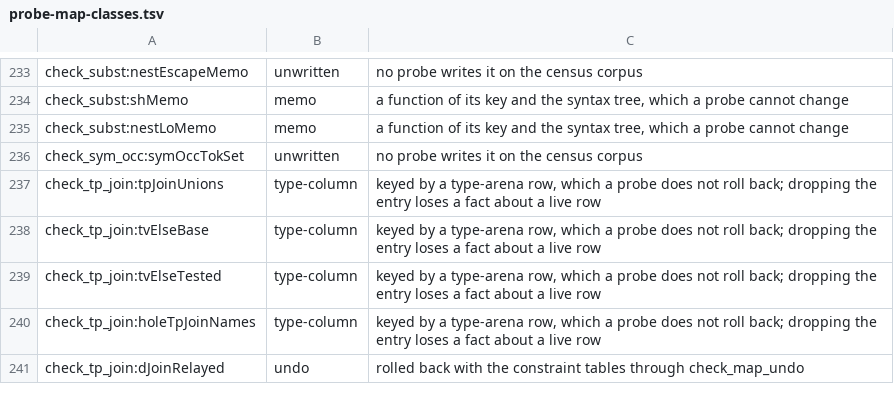
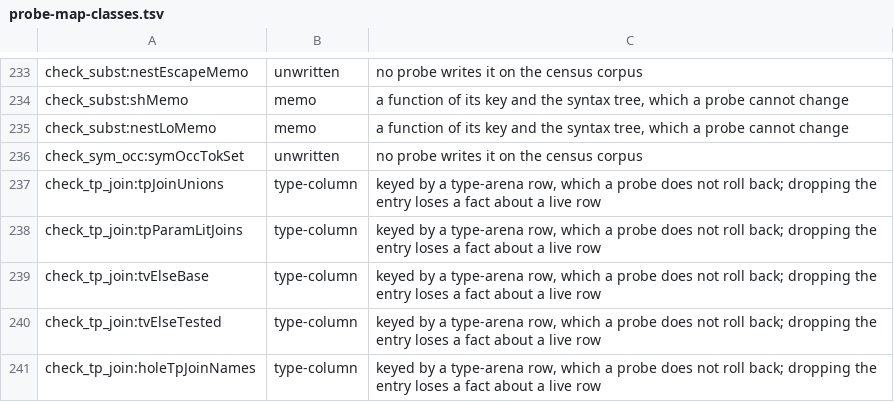
Before and after one commit to voces/vl, a TSV file: scripts/probe-map-classes.tsv, drawn as a sheet; only a part is shown, gaps mark what is left out; the shorter side is filled out with more unchanged rows; the diff names each change by its address in the sheet, - before the commit and + after, or states it on an @@ line.

```diff
--- a/scripts/probe-map-classes.tsv
+++ b/scripts/probe-map-classes.tsv
+row 238: check_tp_join:tpParamLitJoins | type-column | keyed by a type-arena row, which a probe does not roll back; dropping the entry loses a fact about a live row
```
Also changed, not shown: 5 other files.
